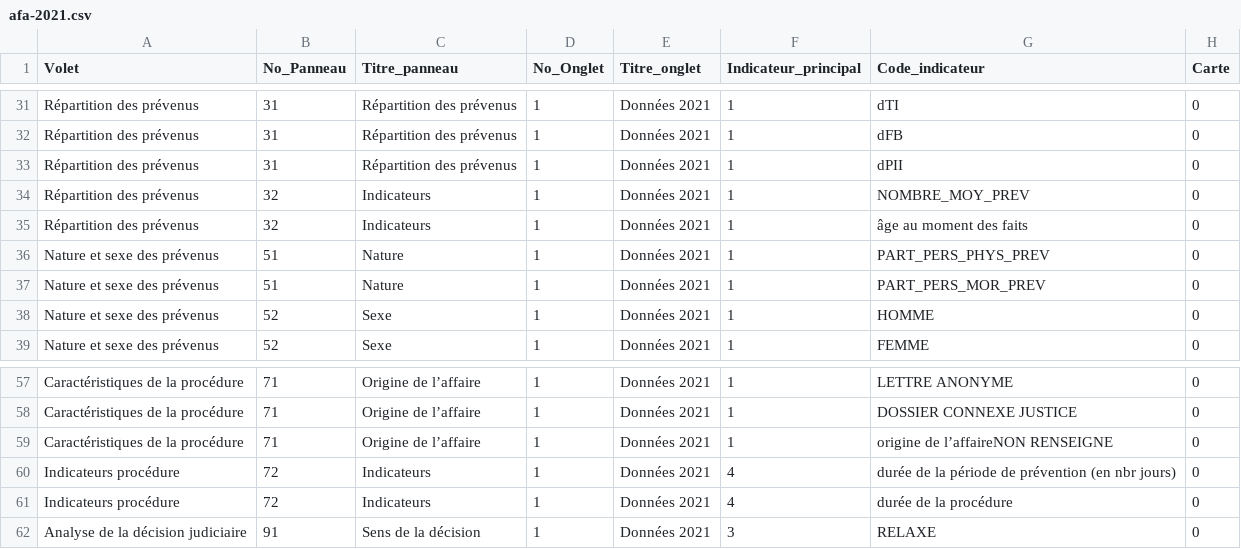
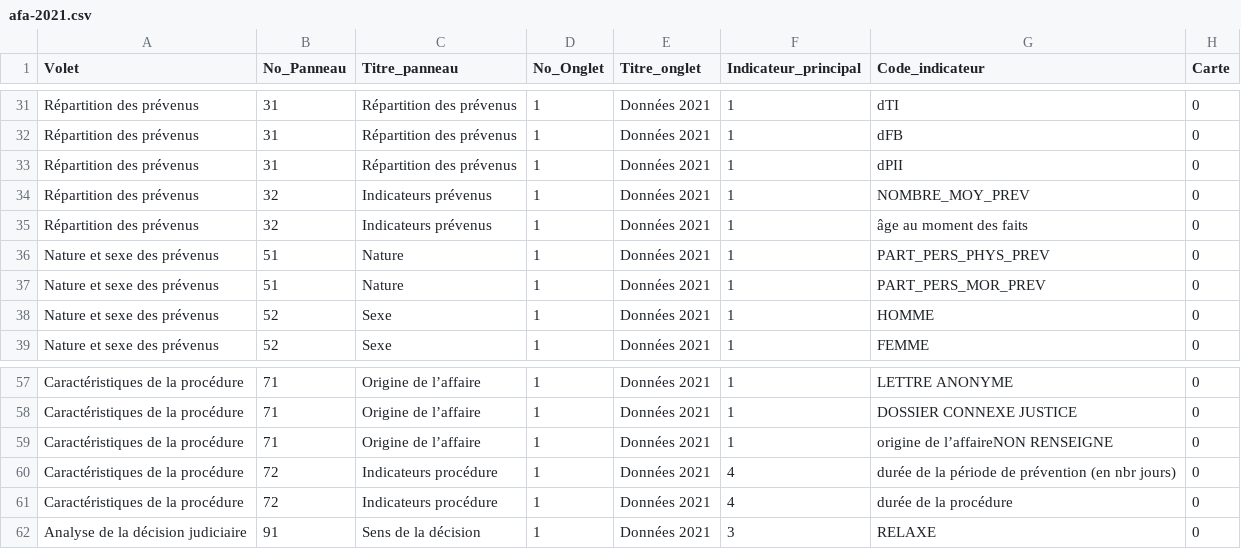
Before and after one commit to 139bercy/dashboard_widgets, a CSV file: dashboard-configuration/afa-2021.csv, drawn as a sheet; only a part is shown, gaps mark what is left out; the diff names each change by its address in the sheet, - before the commit and + after, or states it on an @@ line.

Commit message:
Regroupement Menu

```diff
--- a/dashboard-configuration/afa-2021.csv
+++ b/dashboard-configuration/afa-2021.csv
-C34:C35 (Titre_panneau): Indicateurs
+C34:C35 (Titre_panneau): Indicateurs prévenus
-A60:A61 (Volet): Indicateurs procédure
+A60:A61 (Volet): Caractéristiques de la procédure
-C60:C61 (Titre_panneau): Indicateurs
+C60:C61 (Titre_panneau): Indicateurs procédure
```
